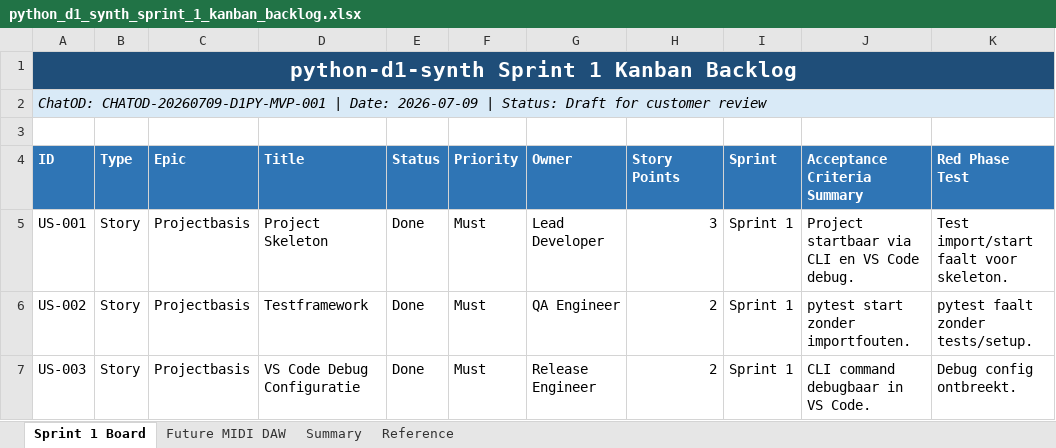
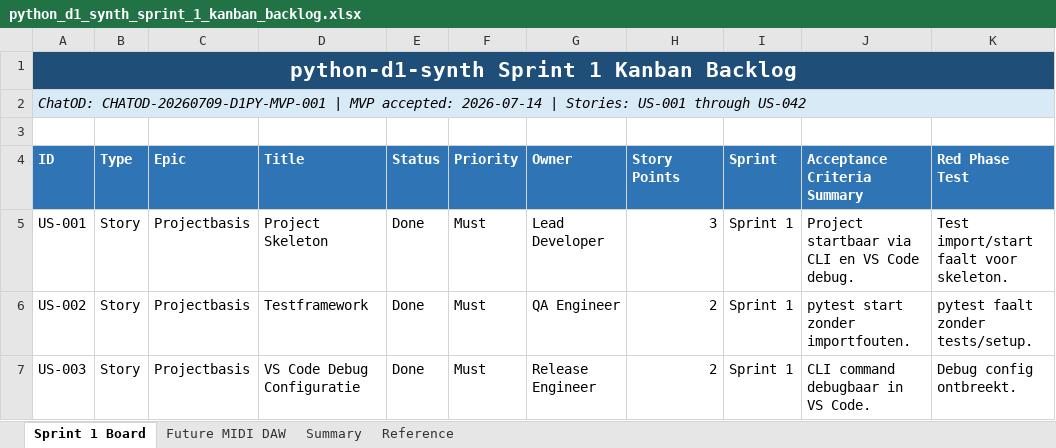
Before and after one commit to pappavis/python-d1-synth, an Excel workbook: outputs/CHATOD-20260709-D1PY-MVP-001/python_d1_synth_sprint_1_kanban_backlog.xlsx, sheet Sprint 1 Board, drawn as a sheet; only a part is shown; values as stored, in another font and other column widths than the file's, no borders; table styles not drawn; the diff names each change by its address in the sheet, - before the commit and + after, or states it on an @@ line.

Commit message:
Add MVP review pack

```diff
--- a/outputs/CHATOD-20260709-D1PY-MVP-001/python_d1_synth_sprint_1_kanban_backlog.xlsx (sheet Sprint 1 Board)
+++ b/outputs/CHATOD-20260709-D1PY-MVP-001/python_d1_synth_sprint_1_kanban_backlog.xlsx (sheet Sprint 1 Board)
-A2 (ID): …CHATOD-20260709-D1PY-MVP-001 | Date: 2026-07-09 | Status: Draft for customer review
+A2 (ID): …CHATOD-20260709-D1PY-MVP-001 | MVP accepted: 2026-07-14 | Stories: US-001 through US-042
```
Also changed, not shown: sheet Future MIDI DAW, 11 other files.
